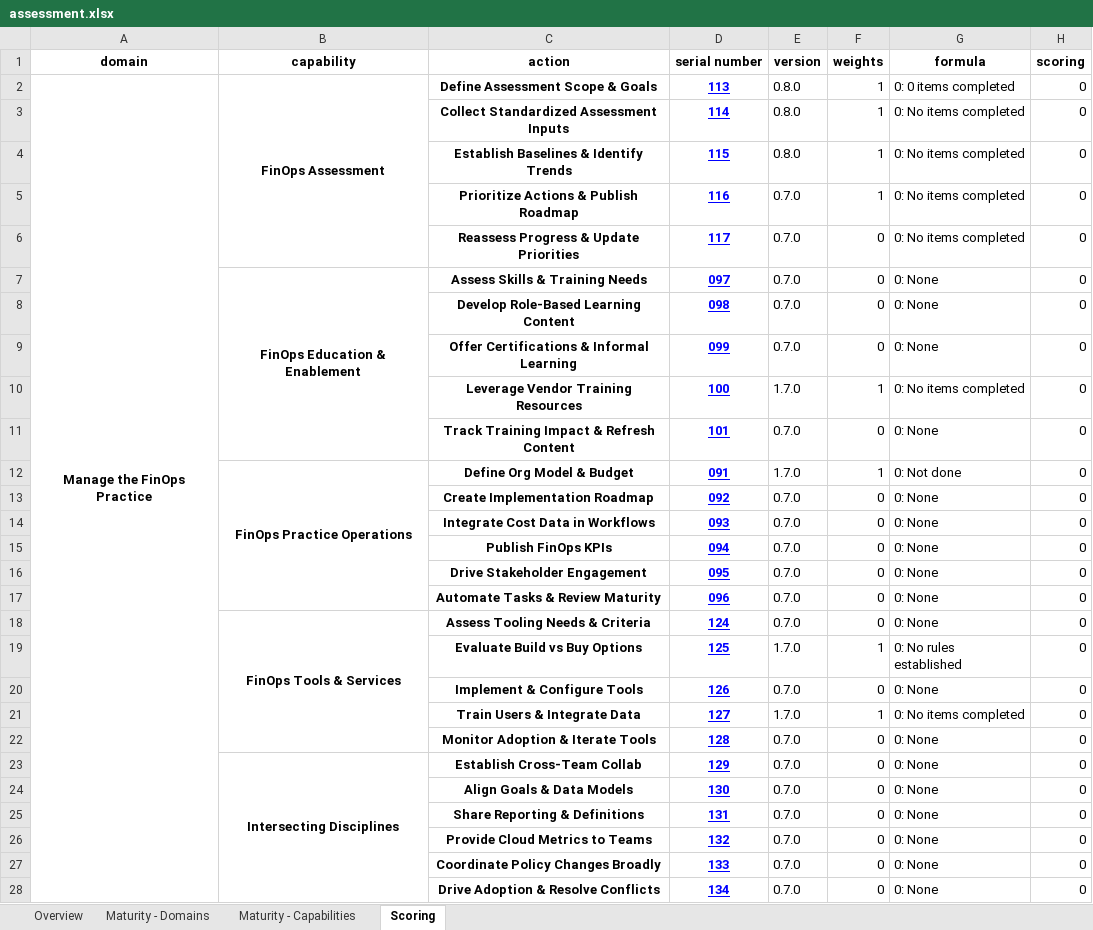
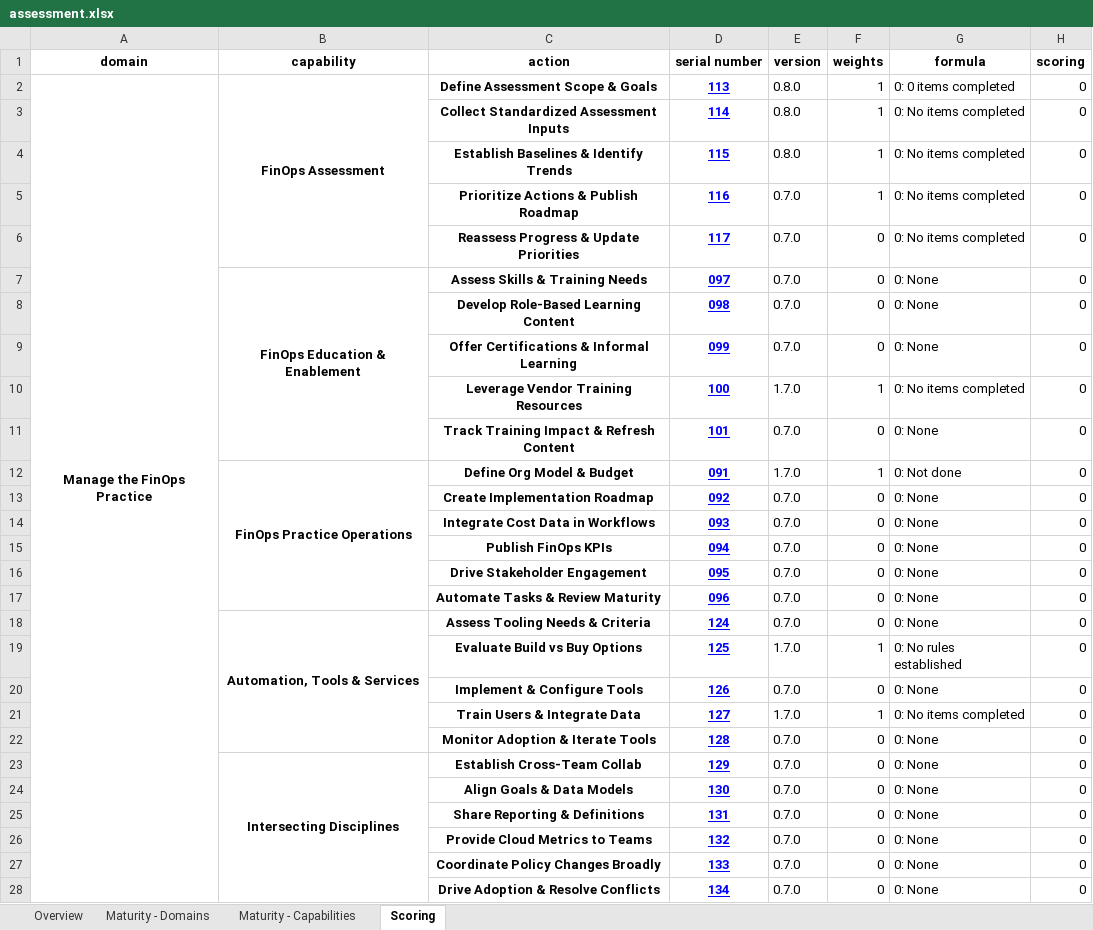
Before and after one commit to FinOpsPP/Framework-Assessment, an Excel workbook: assessments/FinOps++/assessment.xlsx, sheet Scoring, drawn as a sheet; only a part is shown; values as stored, in another font and other column widths than the file's, no borders; removed rows and columns are numbered as before the commit, all else as after; the diff covers the shown part only; the diff names each change by its address in the sheet, - before the commit and + after, or states it on an @@ line.

```diff
--- a/assessments/FinOps++/assessment.xlsx (sheet Scoring)
+++ b/assessments/FinOps++/assessment.xlsx (sheet Scoring)
-A2:A40 merged
+A2:A34 merged
-B18 (capability): FinOps Tools & Services
+B18 (capability): Automation, Tools & Services
```
Also changed, not shown: 1 added row, 1 removed row, 5 moved rows, 3 edited cells and merged cells elsewhere in this sheet, sheet Overview, formulas that keep their value, hidden cells, charts or pictures, assessments/FinOps Foundation/assessment.xlsx, 3 other files.
